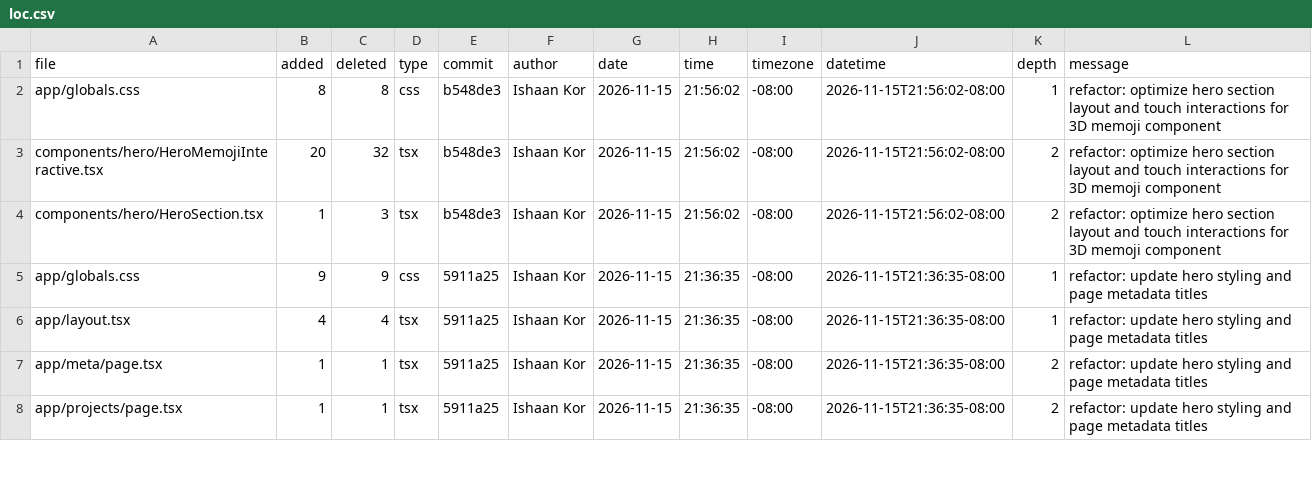
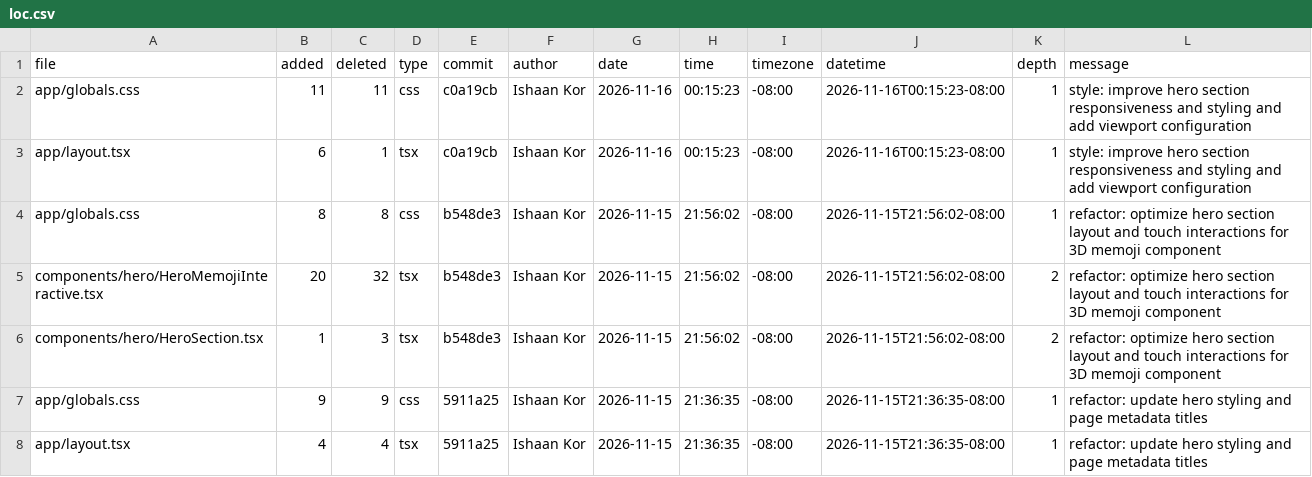
Before and after one commit to ishaankor/my-data-science-portfolio, a CSV file: meta/loc.csv, drawn as a sheet; only a part is shown; the shorter side is filled out with more unchanged rows; the diff names each change by its address in the sheet, - before the commit and + after, or states it on an @@ line.

```diff
--- a/meta/loc.csv
+++ b/meta/loc.csv
+row 2: app/globals.css | 11 | 11 | css | c0a19cb | Ishaan Kor | 2026-11-16 | 00:15:23 | -08:00 | 2026-11-16T00:15:23-08:00 | 1 | style: improve hero section responsiveness and styling and add viewport configuration
+row 3: app/layout.tsx | 6 | 1 | tsx | c0a19cb | Ishaan Kor | 2026-11-16 | 00:15:23 | -08:00 | 2026-11-16T00:15:23-08:00 | 1 | style: improve hero section responsiveness and styling and add viewport configuration
```
Also changed, not shown: public/loc.csv, 2 other files.
